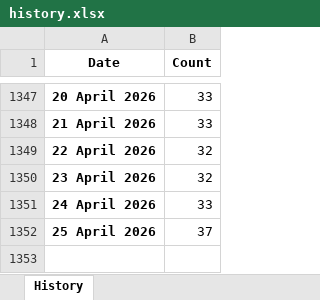
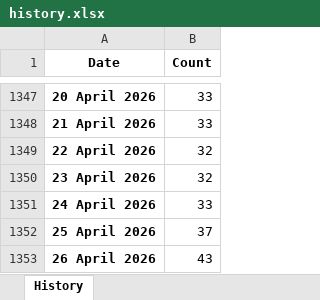
Before and after one commit to ducky4life/puree, an Excel workbook: data/history.xlsx, sheet History, drawn as a sheet; only a part is shown, gaps mark what is left out; values as stored, in another font and other column widths than the file's, no borders; the diff names each change by its address in the sheet, - before the commit and + after, or states it on an @@ line.

```diff
--- a/data/history.xlsx (sheet History)
+++ b/data/history.xlsx (sheet History)
+row 1353: 26 April 2026 | 43
```
Also changed, not shown: 3 other files.
